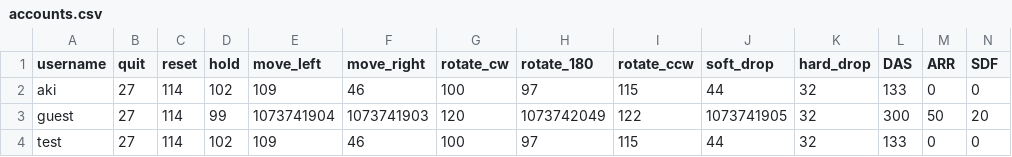
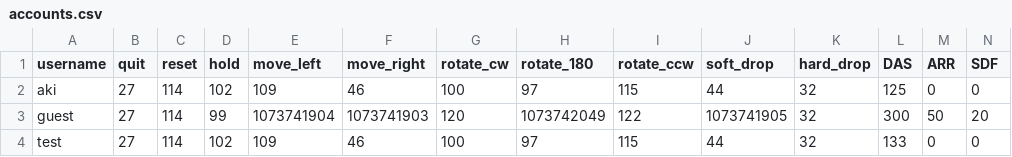
Before and after one commit to akijt/tetradats, a CSV file: accounts.csv, drawn as a sheet.

```diff
--- a/accounts.csv
+++ b/accounts.csv
@@ -1,3 +1,3 @@
 username,quit,reset,hold,move_left,move_right,rotate_cw,rotate_180,rotate_ccw,soft_drop,hard_drop,DAS,ARR,SDF
-aki,27,114,102,109,46,100,97,115,44,32,133,0,0
+aki,27,114,102,109,46,100,97,115,44,32,125,0,0
 guest,27,114,99,1073741904,1073741903,120,1073742049,122,1073741905,32,300,50,20
```
Also changed, not shown: 5 other files.
